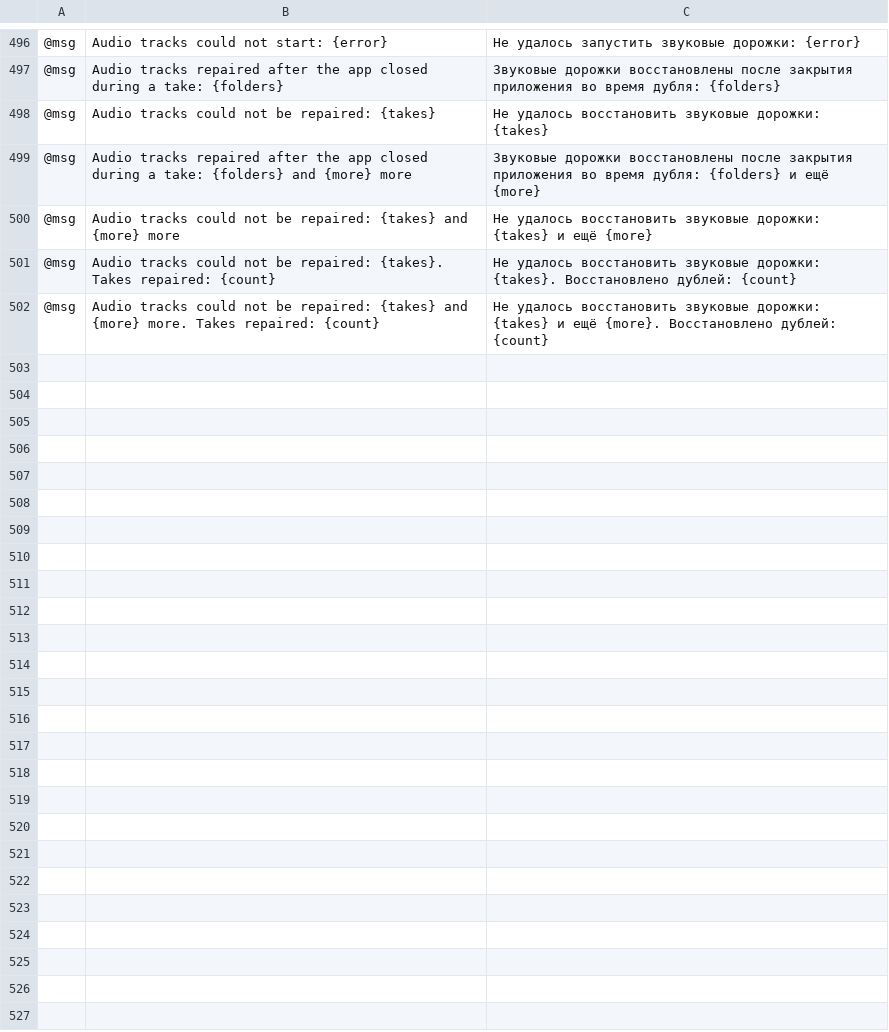
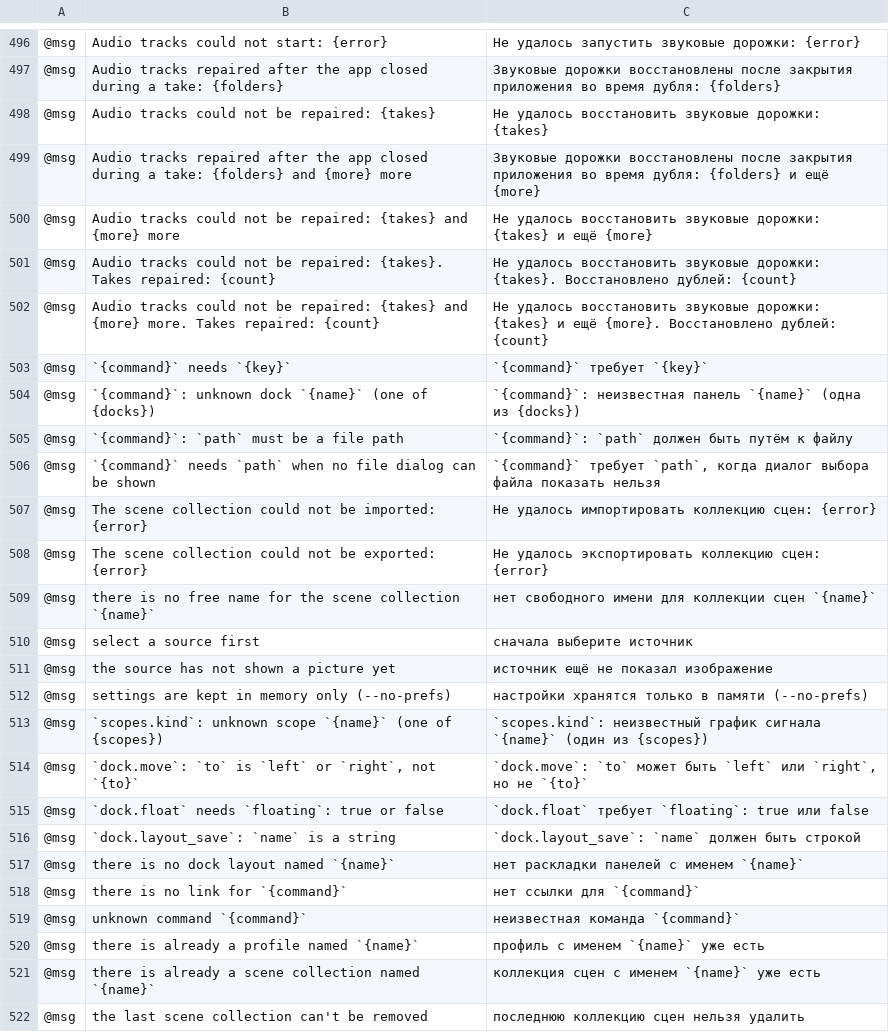
Before and after one commit to blamejs/StudioCraft, a TSV file: crates/ui-egui/i18n/locales/ru/studiocraft.tsv, drawn as a sheet; only a part is shown, gaps mark what is left out; the diff covers the shown part only; the diff names each change by its address in the sheet, - before the commit and + after, or states it on an @@ line.

Commit message:
Window: command errors are shown in the interface language
- Window commands return their errors as a message template with its
  values, as status messages already do. The status bar and the name
  prompt show the message in the interface language with the values
  filled in, so errors such as "there is no dock layout named `Talk`"
  are translated too.
- The control channel still gets each error as the same English text.
  The name prompt's error in ui.inspect is English as well.
- Name checks, the dock layout limit, Help > Check for Updates when
  checks are off, and the display and canvas errors of
  video.canvas_from_display use the same messages.
- Every catalog has rows for the 32 window-command errors.

```diff
--- a/crates/ui-egui/i18n/locales/ru/studiocraft.tsv
+++ b/crates/ui-egui/i18n/locales/ru/studiocraft.tsv
+row 503: @msg | `{command}` needs `{key}` | `{command}` требует `{key}`
+row 504: @msg | `{command}`: unknown dock `{name}` (one of {docks}) | `{command}`: неизвестная панель `{name}` (одна из {docks})
+row 505: @msg | `{command}`: `path` must be a file path | `{command}`: `path` должен быть путём к файлу
+row 506: @msg | `{command}` needs `path` when no file dialog can be shown | `{command}` требует `path`, когда диалог выбора файла показать нельзя
+row 507: @msg | The scene collection could not be imported: {error} | Не удалось импортировать коллекцию сцен: {error}
+row 508: @msg | The scene collection could not be exported: {error} | Не удалось экспортировать коллекцию сцен: {error}
+row 509: @msg | there is no free name for the scene collection `{name}` | нет свободного имени для коллекции сцен `{name}`
+row 510: @msg | select a source first | сначала выберите источник
+row 511: @msg | the source has not shown a picture yet | источник ещё не показал изображение
+row 512: @msg | settings are kept in memory only (--no-prefs) | настройки хранятся только в памяти (--no-prefs)
+row 513: @msg | `scopes.kind`: unknown scope `{name}` (one of {scopes}) | `scopes.kind`: неизвестный график сигнала `{name}` (один из {scopes})
+row 514: @msg | `dock.move`: `to` is `left` or `right`, not `{to}` | `dock.move`: `to` может быть `left` или `right`, но не `{to}`
+row 515: @msg | `dock.float` needs `floating`: true or false | `dock.float` требует `floating`: true или false
+row 516: @msg | `dock.layout_save`: `name` is a string | `dock.layout_save`: `name` должен быть строкой
+row 517: @msg | there is no dock layout named `{name}` | нет раскладки панелей с именем `{name}`
+row 518: @msg | there is no link for `{command}` | нет ссылки для `{command}`
+row 519: @msg | unknown command `{command}` | неизвестная команда `{command}`
+row 520: @msg | there is already a profile named `{name}` | профиль с именем `{name}` уже есть
+row 521: @msg | there is already a scene collection named `{name}` | коллекция сцен с именем `{name}` уже есть
+row 522: @msg | the last scene collection can't be removed | последнюю коллекцию сцен нельзя удалить
```
Also changed, not shown: 12 added rows elsewhere in this file, crates/ui-egui/i18n/locales/ar/studiocraft.tsv, crates/ui-egui/i18n/locales/he/studiocraft.tsv, 22 other files.
